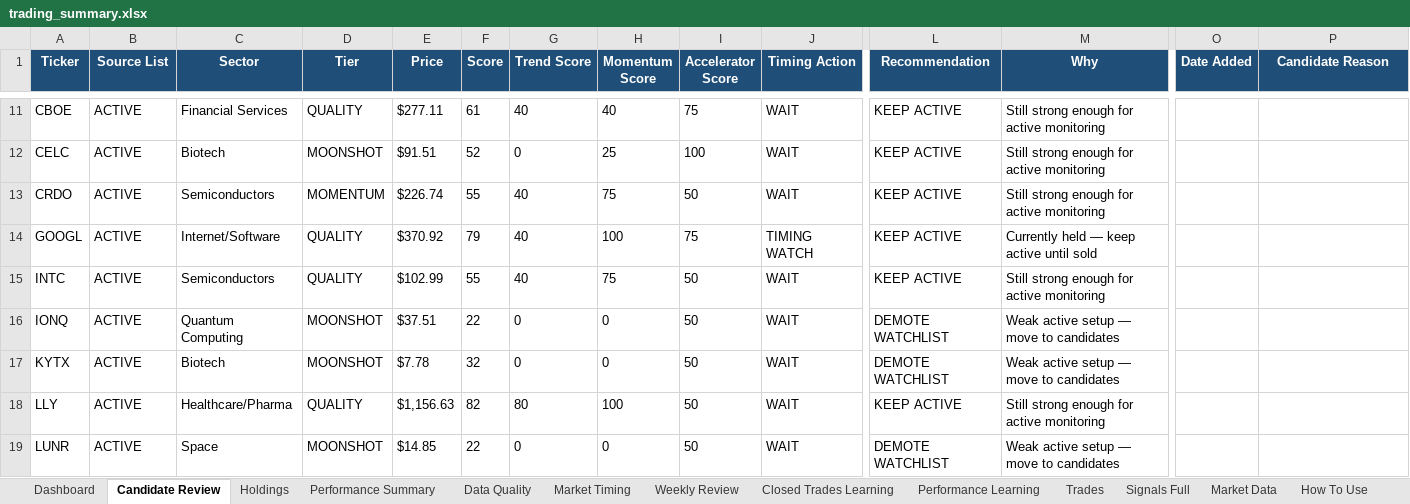
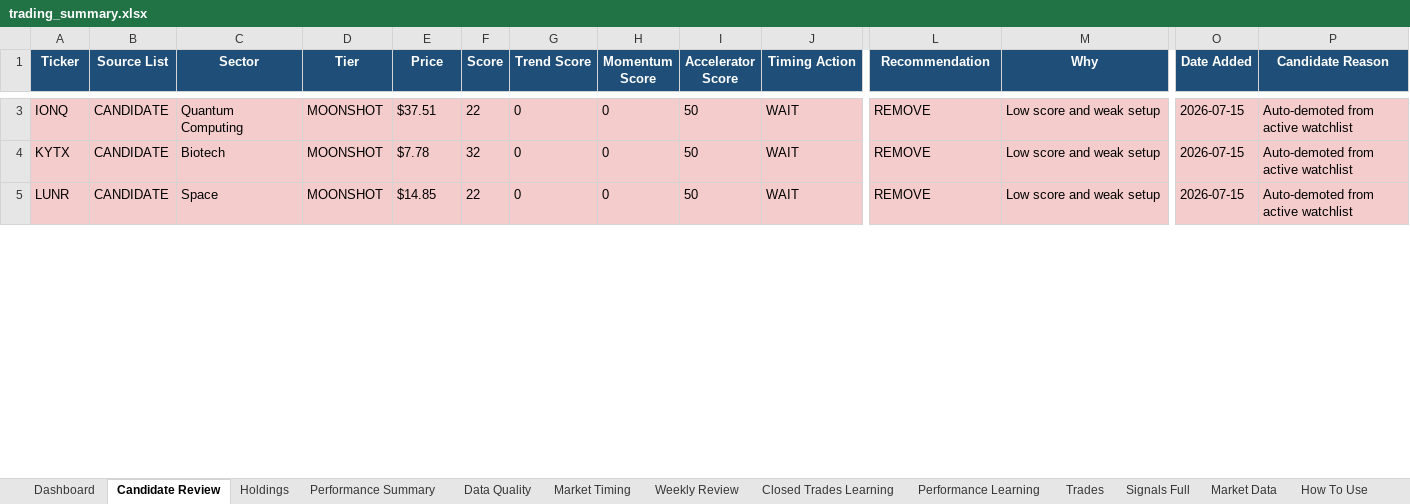
Before and after one commit to nicklc14/trading-engine-v2, an Excel workbook: output/trading_summary.xlsx, sheet Candidate Review, drawn as a sheet; only a part is shown, gaps mark what is left out; values as stored, in another font and other column widths than the file's, no borders; removed rows and columns are numbered as before the commit, all else as after; rows hold the shown columns only; the diff covers the shown part only; the diff names each change by its address in the sheet, - before the commit and + after, or states it on an @@ line.

```diff
--- a/output/trading_summary.xlsx (sheet Candidate Review)
+++ b/output/trading_summary.xlsx (sheet Candidate Review)
-row 11: CBOE | ACTIVE | Financial Services | QUALITY | $277.11 | 61 | 40 | 40 | 75 | WAIT | KEEP ACTIVE | Still strong enough for active monitoring
-row 12: CELC | ACTIVE | Biotech | MOONSHOT | $91.51 | 52 | 0 | 25 | 100 | WAIT | KEEP ACTIVE | Still strong enough for active monitoring
-row 13: CRDO | ACTIVE | Semiconductors | MOMENTUM | $226.74 | 55 | 40 | 75 | 50 | WAIT | KEEP ACTIVE | Still strong enough for active monitoring
-row 14: GOOGL | ACTIVE | Internet/Software | QUALITY | $370.92 | 79 | 40 | 100 | 75 | TIMING WATCH | KEEP ACTIVE | Currently held — keep active until sold
-row 15: INTC | ACTIVE | Semiconductors | QUALITY | $102.99 | 55 | 40 | 75 | 50 | WAIT | KEEP ACTIVE | Still strong enough for active monitoring
-A3:P4 fill: none
+A3:P4 fill: #F4CCCC
-B3:B4 (Source List): ACTIVE
+B3:B4 (Source List): CANDIDATE
-L3:L4 (Recommendation): DEMOTE WATCHLIST
+L3:L4 (Recommendation): REMOVE
-M3:M4 (Why): Weak active setup — move to candidates
+M3:M4 (Why): Low score and weak setup
-O3:O4 (Date Added): (empty)
+O3:O4 (Date Added): 2026-07-15
-P3:P4 (Candidate Reason): (empty)
+P3:P4 (Candidate Reason): Auto-demoted from active watchlist
-row 18: LLY | ACTIVE | Healthcare/Pharma | QUALITY | $1,156.63 | 82 | 80 | 100 | 50 | WAIT | KEEP ACTIVE | Still strong enough for active monitoring
-A5:P5 fill: none
+A5:P5 fill: #F4CCCC
-B5 (Source List): ACTIVE
+B5 (Source List): CANDIDATE
-L5 (Recommendation): DEMOTE WATCHLIST
+L5 (Recommendation): REMOVE
-M5 (Why): Weak active setup — move to candidates
+M5 (Why): Low score and weak setup
-O5 (Date Added): (empty)
+O5 (Date Added): 2026-07-15
-P5 (Candidate Reason): (empty)
+P5 (Candidate Reason): Auto-demoted from active watchlist
```
Also changed, not shown: 23 removed rows, 50 edited cells and cell formats elsewhere in this sheet, sheet Signals Full, sheet Market Timing, sheet Dashboard, sheet Market Data, sheet Performance Learning, sheet Closed Trades Learning, 1 more sheet, 13 other files.
